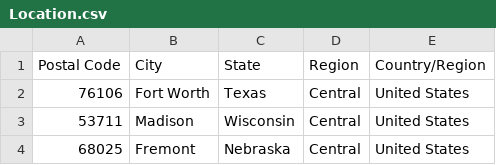
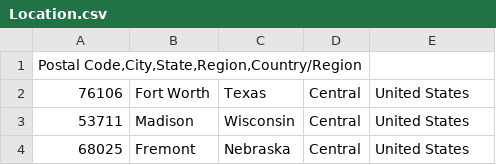
Before and after one commit to Mehmaam99/retail_data, a CSV file: Location.csv, drawn as a sheet; only a part is shown; removed rows and columns are numbered as before the commit, all else as after; the diff names each change by its address in the sheet, - before the commit and + after, or states it on an @@ line.

Commit message:
Update Location.csv

```diff
--- a/Location.csv
+++ b/Location.csv
-row 1: Postal Code | City | State | Region | Country/Region
+row 1: Postal Code,City,State,Region,Country/Region
```
